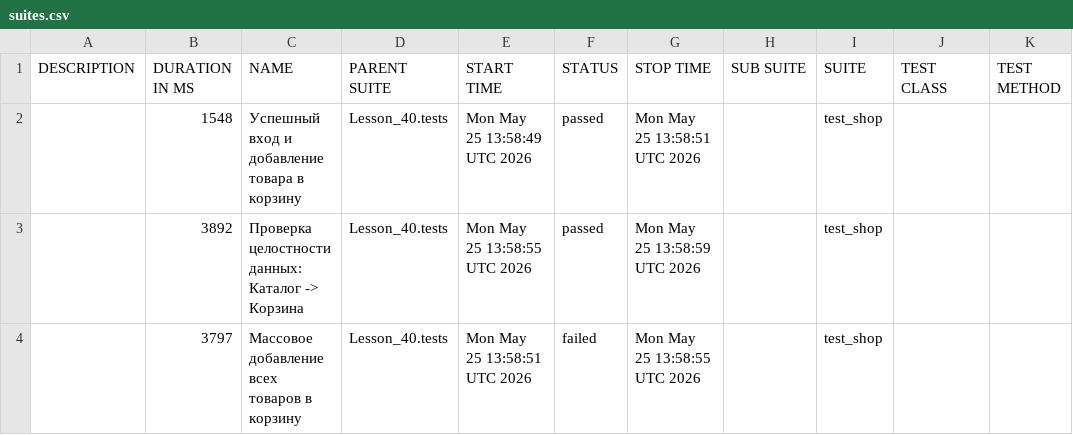
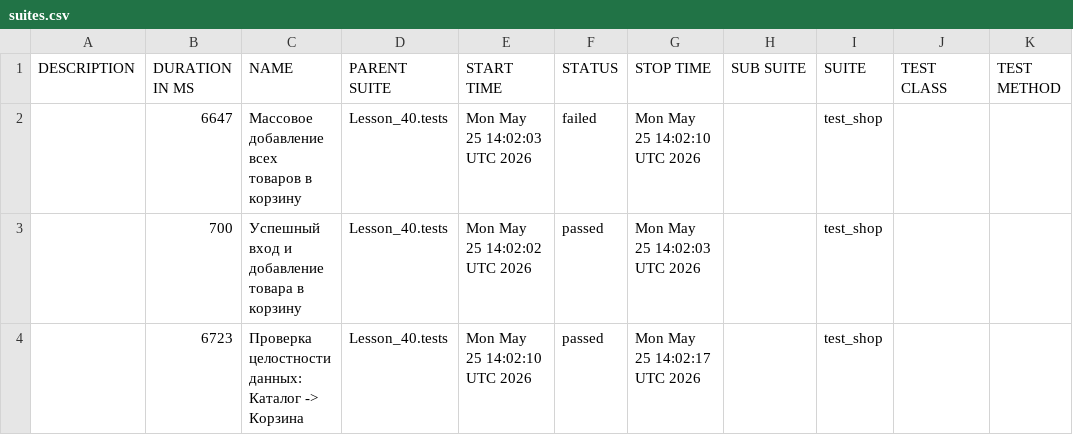
Before and after one commit to pavlenkokris4-boop/automation, a CSV file: data/suites.csv, drawn as a sheet.

```diff
--- a/data/suites.csv
+++ b/data/suites.csv
@@ -1,4 +1,4 @@
 "DESCRIPTION","DURATION IN MS","NAME","PARENT SUITE","START TIME","STATUS","STOP TIME","SUB SUITE","SUITE","TEST CLASS","TEST METHOD"
-"","1548","Успешный вход и добавление товара в корзину","Lesson_40.tests","Mon May 25 13:58:49 UTC 2026","passed","Mon May 25 13:58:51 UTC 2026","","test_shop","",""
-"","3892","Проверка целостности данных: Каталог -> Корзина","Lesson_40.tests","Mon May 25 13:58:55 UTC 2026","passed","Mon May 25 13:58:59 UTC 2026","","test_shop","",""
-"","3797","Массовое добавление всех товаров в корзину","Lesson_40.tests","Mon May 25 13:58:51 UTC 2026","failed","Mon May 25 13:58:55 UTC 2026","","test_shop","",""
+"","6647","Массовое добавление всех товаров в корзину","Lesson_40.tests","Mon May 25 14:02:03 UTC 2026","failed","Mon May 25 14:02:10 UTC 2026","","test_shop","",""
+"","700","Успешный вход и добавление товара в корзину","Lesson_40.tests","Mon May 25 14:02:02 UTC 2026","passed","Mon May 25 14:02:03 UTC 2026","","test_shop","",""
+"","6723","Проверка целостности данных: Каталог -> Корзина","Lesson_40.tests","Mon May 25 14:02:10 UTC 2026","passed","Mon May 25 14:02:17 UTC 2026","","test_shop","",""
```
Also changed, not shown: 55 other files.
